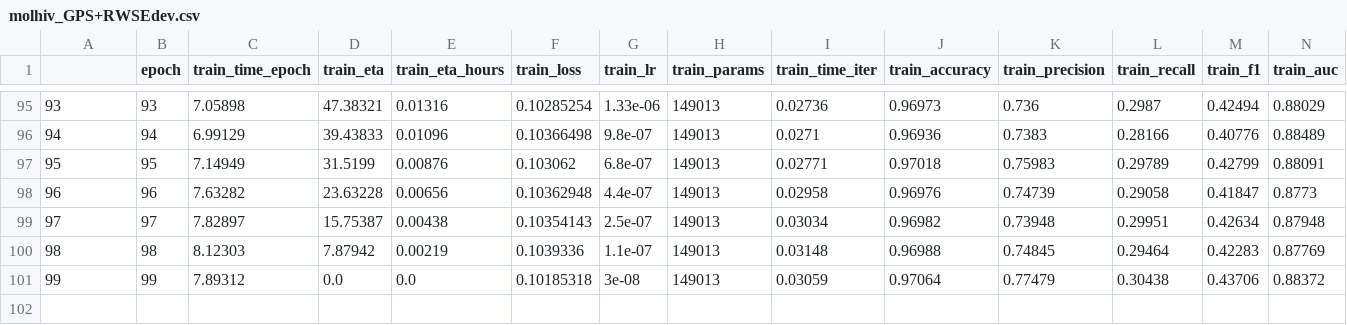
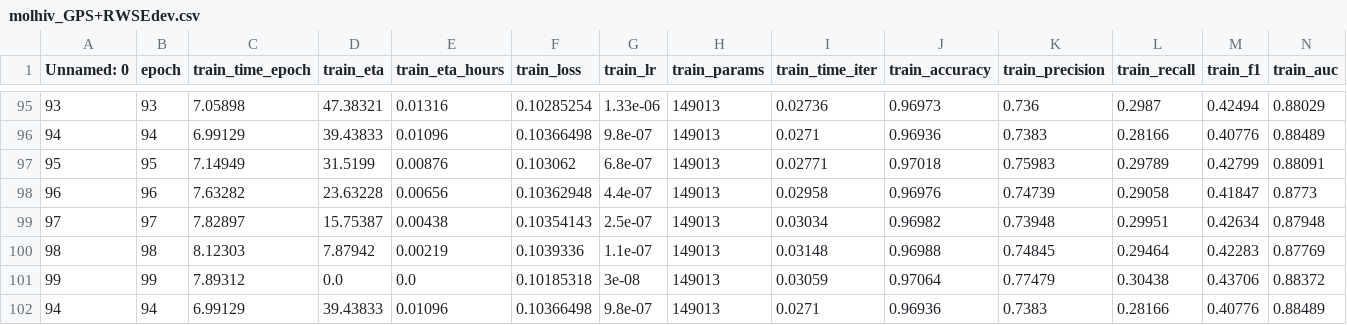
Before and after one commit to ohad2916/CombineGraphGPS, a CSV file: results_michael/analyze_results/molhiv_GPS+RWSEdev.csv, drawn as a sheet; only a part is shown, gaps mark what is left out; rows hold the shown columns only; the diff names each change by its address in the sheet, - before the commit and + after, or states it on an @@ line.

```diff
--- a/results_michael/analyze_results/molhiv_GPS+RWSEdev.csv
+++ b/results_michael/analyze_results/molhiv_GPS+RWSEdev.csv
@@ column A (Unnamed: 0) renumbered in row 1 @@
+row 102: 94 | 94 | 6.99129 | 39.43833 | 0.01096 | 0.10366498 | 9.8e-07 | 149013 | 0.0271 | 0.96936 | 0.7383 | 0.28166 | 0.40776 | 0.88489
```
Also changed, not shown: results_michael/analyze_results/molhiv_GPS+RWSE.csv, results_michael/analyze_results/molhiv_GPS.csv, 3 other files.
